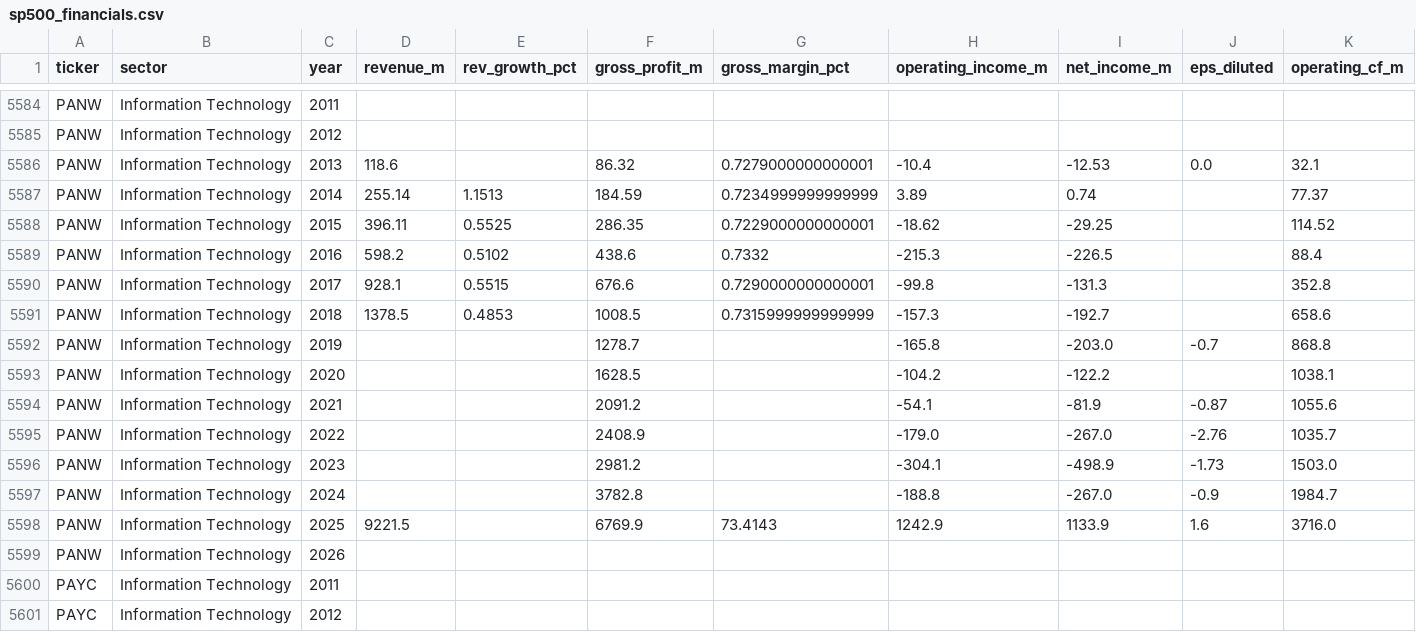
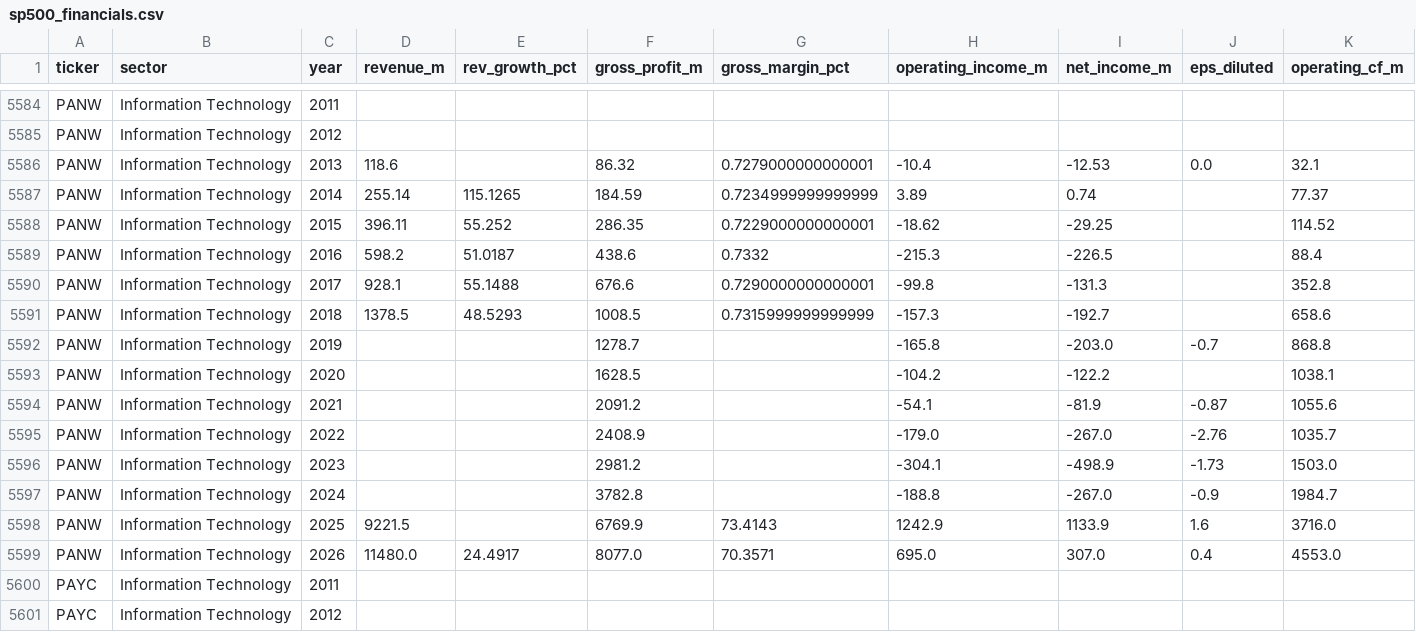
Before and after one commit to gregorybennett-a11y/S-P-Portfolio, a CSV file: data/sp500_financials.csv, drawn as a sheet; only a part is shown, gaps mark what is left out; removed rows and columns are numbered as before the commit, all else as after; rows hold the shown columns only; the diff names each change by its address in the sheet, - before the commit and + after, or states it on an @@ line.

```diff
--- a/data/sp500_financials.csv
+++ b/data/sp500_financials.csv
-E5587 (rev_growth_pct): 1.1513
+E5587 (rev_growth_pct): 115.1265
-E5588 (rev_growth_pct): 0.5525
+E5588 (rev_growth_pct): 55.252
-E5589 (rev_growth_pct): 0.5102
+E5589 (rev_growth_pct): 51.0187
-E5590 (rev_growth_pct): 0.5515
+E5590 (rev_growth_pct): 55.1488
-E5591 (rev_growth_pct): 0.4853
+E5591 (rev_growth_pct): 48.5293
-row 5599: PANW | Information Technology | 2026
+row 5599: PANW | Information Technology | 2026 | 11480.0 | 24.4917 | 8077.0 | 70.3571 | 695.0 | 307.0 | 0.4 | 4553.0
```
Also changed, not shown: 1 other file.
